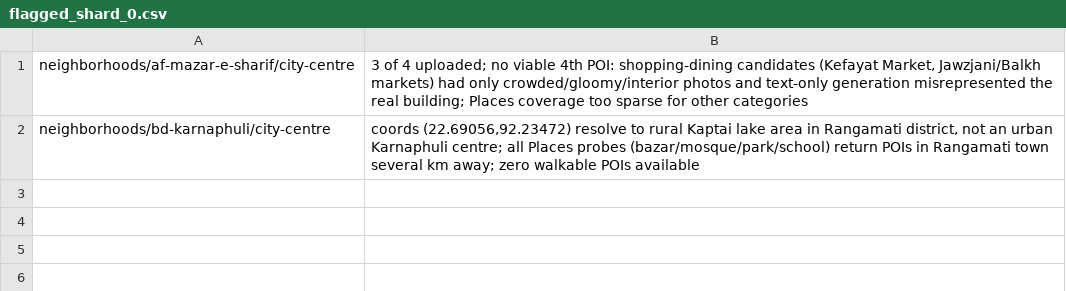
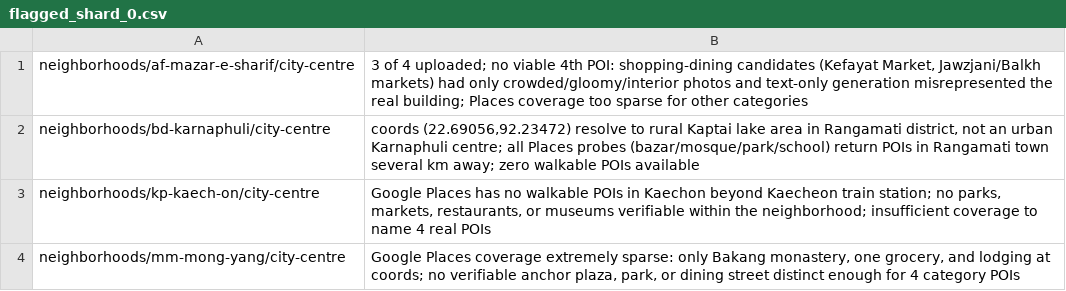
Before and after one commit to shie-tai/tai-neighborhoods, a CSV file: data/poi_provenance/flagged_shard_0.csv, drawn as a sheet.

```diff
--- a/data/poi_provenance/flagged_shard_0.csv
+++ b/data/poi_provenance/flagged_shard_0.csv
@@ -2 +2,3 @@ neighborhoods/af-mazar-e-sharif/city-centre,"3 of 4 uploaded; no viable 4th POI:
 neighborhoods/bd-karnaphuli/city-centre,"coords (22.69056,92.23472) resolve to rural Kaptai lake area in Rangamati district, not an urban Karnaphuli centre; all Places probes (bazar/mosque/park/school) return POIs in Rangamati town several km away; zero walkable POIs available"
+neighborhoods/kp-kaech-on/city-centre,"Google Places has no walkable POIs in Kaechon beyond Kaecheon train station; no parks, markets, restaurants, or museums verifiable within the neighborhood; insufficient coverage to name 4 real POIs"
+neighborhoods/mm-mong-yang/city-centre,"Google Places coverage extremely sparse: only Bakang monastery, one grocery, and lodging at coords; no verifiable anchor plaza, park, or dining street distinct enough for 4 category POIs"
```
Also changed, not shown: data/poi_provenance/flagged_shard_10.csv, data/poi_provenance/flagged_shard_11.csv, 30 other files.
